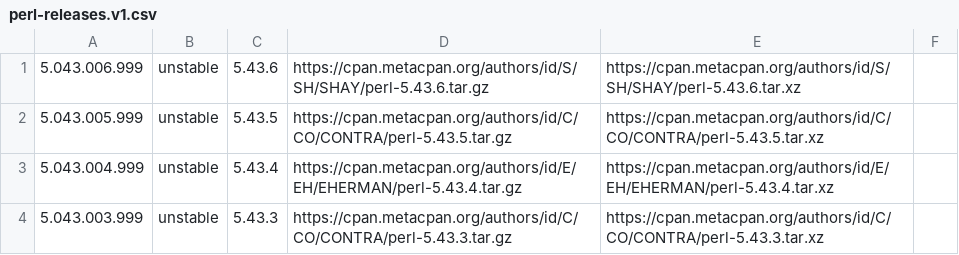
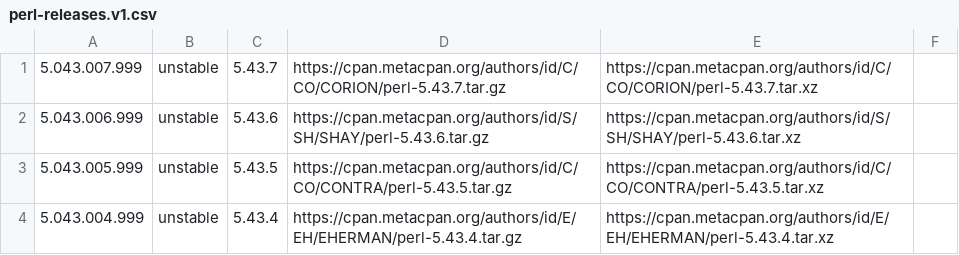
Before and after one commit to skaji/perl-releases, a CSV file: perl-releases.v1.csv, drawn as a sheet; only a part is shown; the shorter side is filled out with more unchanged rows; the diff names each change by its address in the sheet, - before the commit and + after, or states it on an @@ line.

```diff
--- a/perl-releases.v1.csv
+++ b/perl-releases.v1.csv
+row 1: 5.043.007.999 | unstable | 5.43.7 | https://cpan.metacpan.org/authors/id/C/CO/CORION/perl-5.43.7.tar.gz | https://cpan.metacpan.org/authors/id/C/CO/CORION/perl-5.43.7.tar.xz
```
